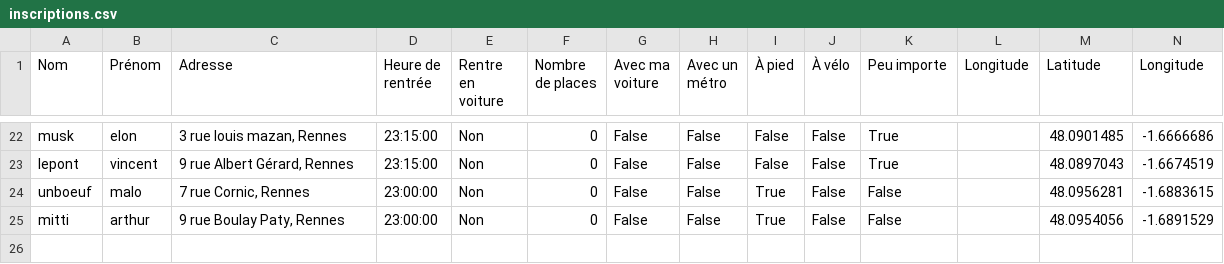
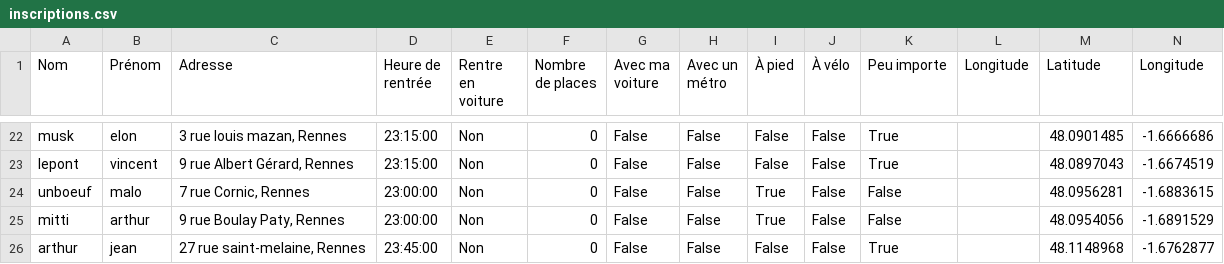
Before and after one commit to mathlesage/Safe_Home, a CSV file: inscriptions.csv, drawn as a sheet; only a part is shown, gaps mark what is left out.

Commit message:
Mise à jour du fichier inscriptions.csv

```diff
--- a/inscriptions.csv
+++ b/inscriptions.csv
@@ -25 +25,2 @@ unboeuf;malo;7 rue Cornic, Rennes ;23:00:00;Non;0;False;False;True;False;False;;
 mitti;arthur;9 rue Boulay Paty, Rennes ;23:00:00;Non;0;False;False;True;False;False;;48.0954056;-1.6891529
+arthur ;jean ;27 rue saint-melaine, Rennes ;23:45:00;Non;0;False;False;False;False;True;;48.1148968;-1.6762877
```
